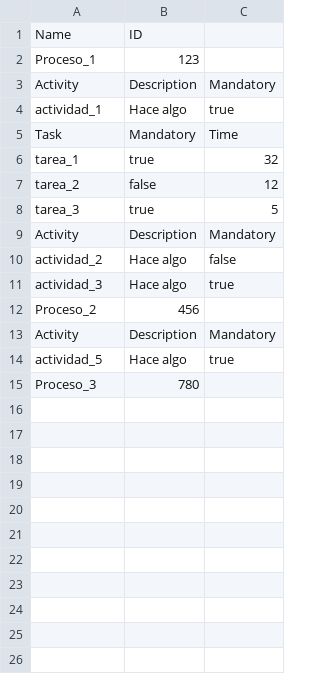
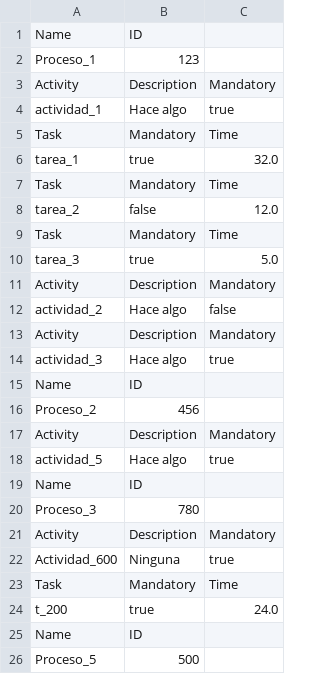
Before and after one commit to DussanSM/ProyectoProcesos, a CSV file: src/main/resources/com/example/proyectoprocesos/dataProcess.csv, drawn as a sheet; addresses are those after the commit; the diff names each change by its address in the sheet, - before the commit and + after, or states it on an @@ line.

```diff
--- a/src/main/resources/com/example/proyectoprocesos/dataProcess.csv
+++ b/src/main/resources/com/example/proyectoprocesos/dataProcess.csv
-C6: 32
+C6: 32.0
+row 7: Task | Mandatory | Time
-C8: 12
+C8: 12.0
+row 9: Task | Mandatory | Time
-C10: 5
+C10: 5.0
+row 13: Activity | Description | Mandatory
+row 15: Name | ID
+row 19: Name | ID
+row 21: Activity | Description | Mandatory
+row 22: Actividad_600 | Ninguna | true
+row 23: Task | Mandatory | Time
+row 24: t_200 | true | 24.0
+row 25: Name | ID
+row 26: Proceso_5 | 500
```
Also changed, not shown: 3 other files.
